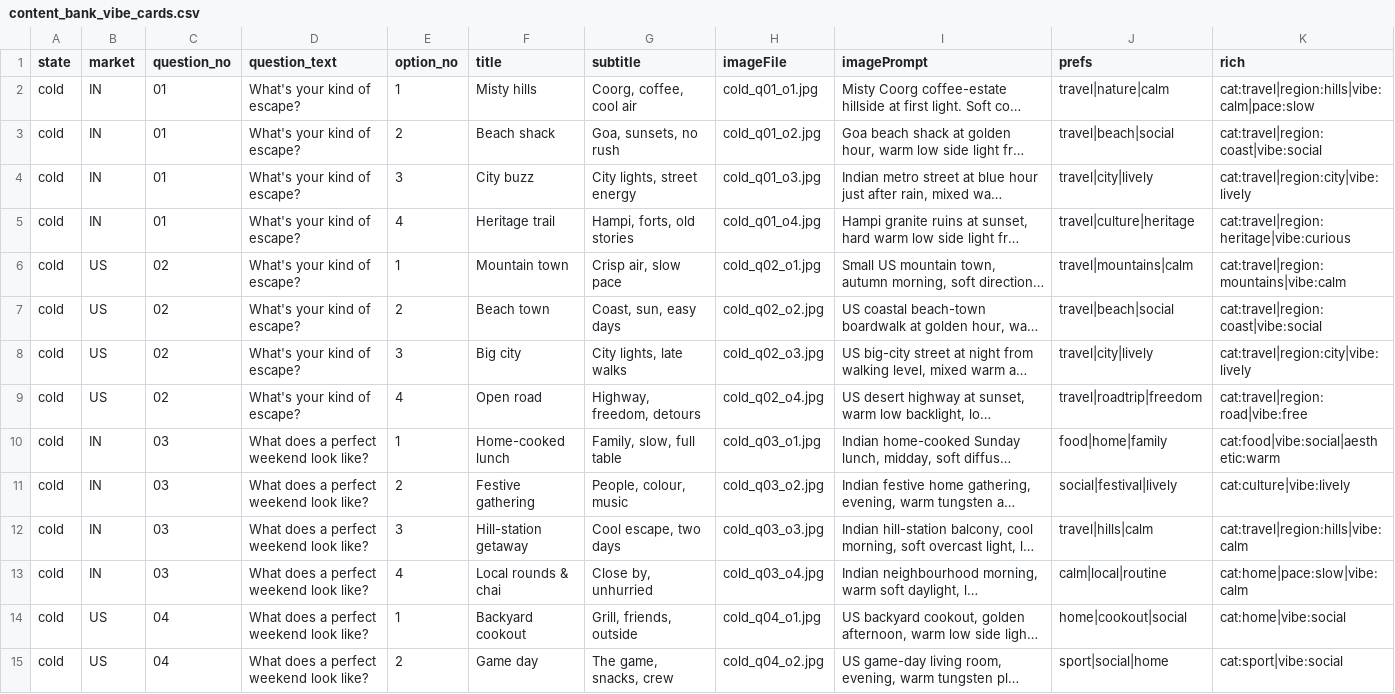
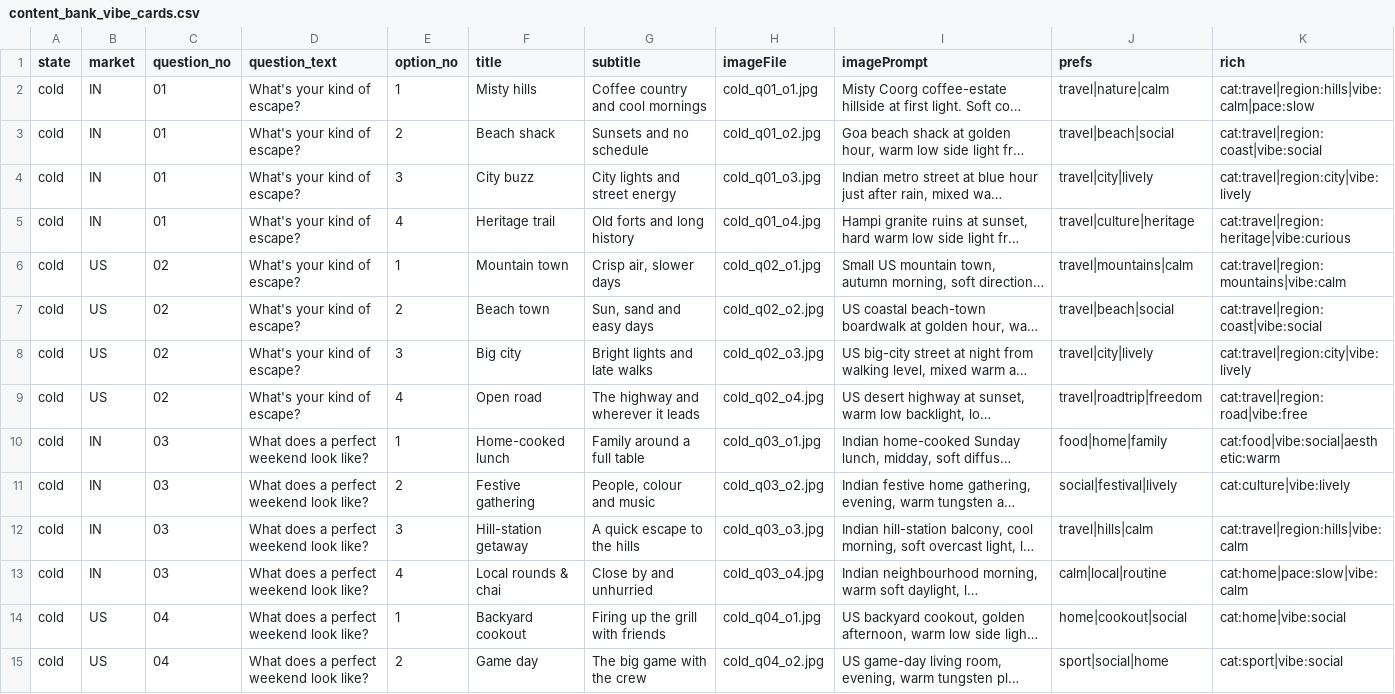
Before and after one commit to veda007/TV-Feed, a CSV file: sample_preference_cards/content_bank_vibe_cards.csv, drawn as a sheet; only a part is shown; long unchanged cells end in …; the diff covers the shown part only; the diff names each change by its address in the sheet, - before the commit and + after, or states it on an @@ line.

```diff
--- a/sample_preference_cards/content_bank_vibe_cards.csv
+++ b/sample_preference_cards/content_bank_vibe_cards.csv
-G2 (subtitle): Coorg, coffee, cool air
+G2 (subtitle): Coffee country and cool mornings
-G3 (subtitle): Goa, sunsets, no rush
+G3 (subtitle): Sunsets and no schedule
-G4 (subtitle): City lights, street energy
+G4 (subtitle): City lights and street energy
-G5 (subtitle): Hampi, forts, old stories
+G5 (subtitle): Old forts and long history
-G6 (subtitle): Crisp air, slow pace
+G6 (subtitle): Crisp air, slower days
-G7 (subtitle): Coast, sun, easy days
+G7 (subtitle): Sun, sand and easy days
-G8 (subtitle): City lights, late walks
+G8 (subtitle): Bright lights and late walks
-G9 (subtitle): Highway, freedom, detours
+G9 (subtitle): The highway and wherever it leads
-G10 (subtitle): Family, slow, full table
+G10 (subtitle): Family around a full table
-G11 (subtitle): People, colour, music
+G11 (subtitle): People, colour and music
-G12 (subtitle): Cool escape, two days
+G12 (subtitle): A quick escape to the hills
-G13 (subtitle): Close by, unhurried
+G13 (subtitle): Close by and unhurried
-G14 (subtitle): Grill, friends, outside
+G14 (subtitle): Firing up the grill with friends
-G15 (subtitle): The game, snacks, crew
+G15 (subtitle): The big game with the crew
```
Also changed, not shown: 179 edited cells elsewhere in this file, 5 other files.
